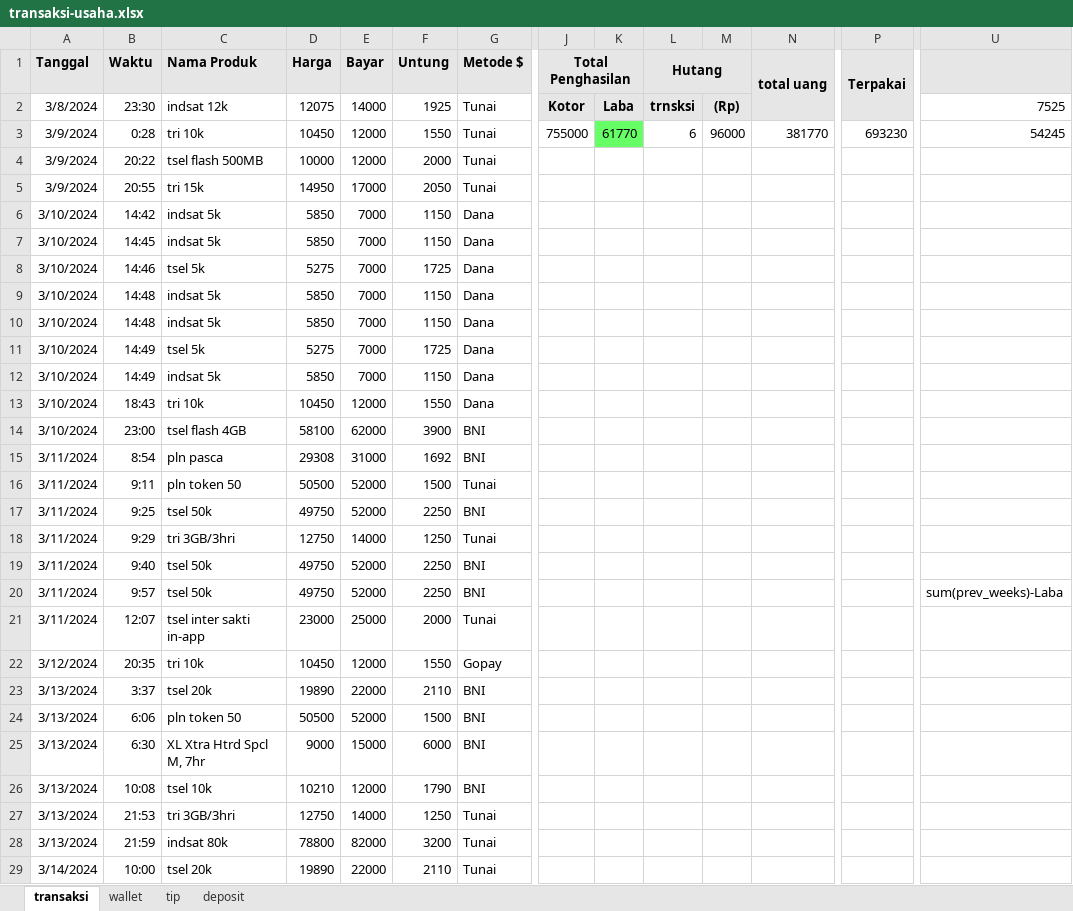
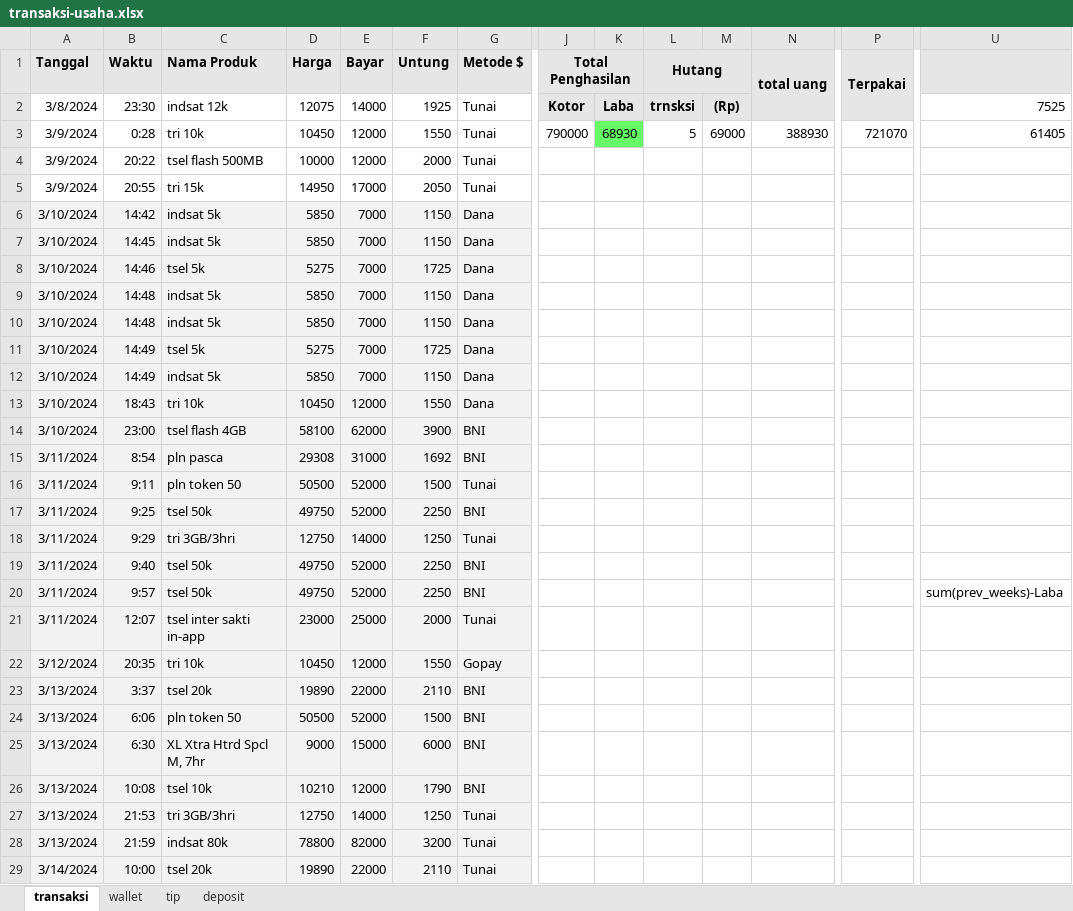
Before and after one commit to yeftakun/transaksi-usaha, an Excel workbook: transaksi-usaha.xlsx, sheet transaksi, drawn as a sheet; only a part is shown, gaps mark what is left out; values as stored, in another font and other column widths than the file's, no borders; conditional formats not drawn; the diff covers the shown part only; the diff names each change by its address in the sheet, - before the commit and + after, or states it on an @@ line.

Commit message:
akhir 17 maret 24

```diff
--- a/transaksi-usaha.xlsx (sheet transaksi)
+++ b/transaksi-usaha.xlsx (sheet transaksi)
-J3 (Total Penghasilan): 755000
+J3 (Total Penghasilan): 790000
-K3: 61770
+K3: 68930
-L3 (Hutang): 6
+L3 (Hutang): 5
-M3: 96000
+M3: 69000
-N3 (total uang): 381770
+N3 (total uang): 388930
-P3 (Terpakai): 693230
+P3 (Terpakai): 721070
-U3: 54245
+U3: 61405
-A6:G29 fill: none
+A6:G29 fill: #F2F2F2
```
Also changed, not shown: 5 added rows, 5 removed rows, 1 edited cell and cell formats elsewhere in this sheet, sheet wallet, sheet deposit.
